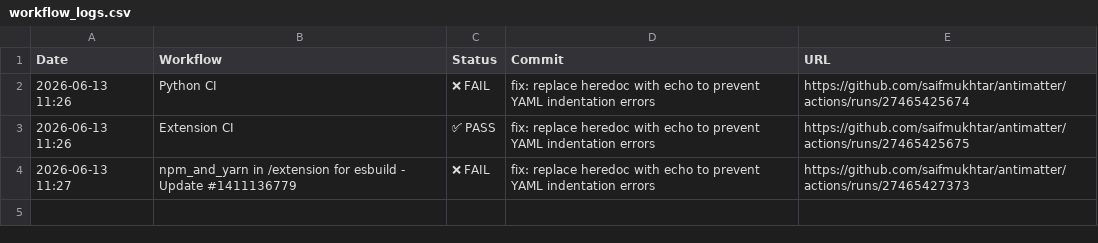
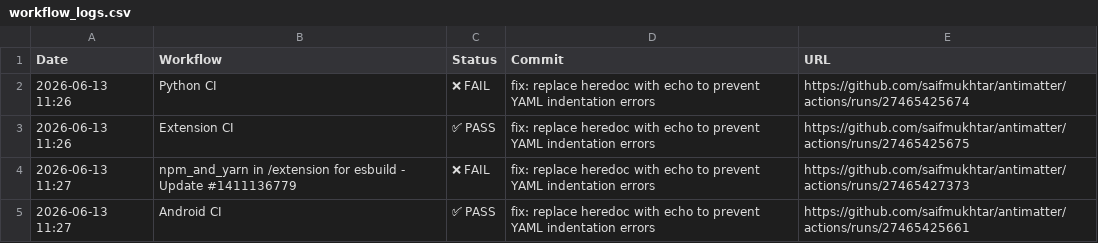
Before and after one commit to robzimpulse/antimatter, a CSV file: .github/ci-logs/workflow_logs.csv, drawn as a sheet; the diff names each change by its address in the sheet, - before the commit and + after, or states it on an @@ line.

```diff
--- a/.github/ci-logs/workflow_logs.csv
+++ b/.github/ci-logs/workflow_logs.csv
+row 5: 2026-06-13 11:27 | Android CI | ✅ PASS | fix: replace heredoc with echo to prevent YAML indentation errors | https://github.com/saifmukhtar/antimatter/actions/runs/27465425661
```
Also changed, not shown: 1 other file.
